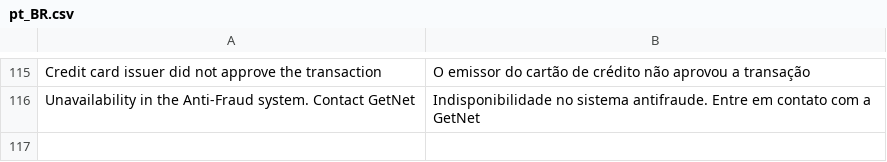
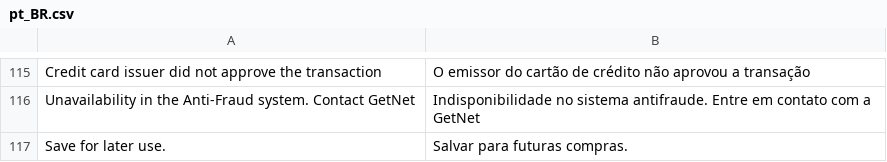
Before and after one commit to fcomnicommerce/module-getnet, a CSV file: i18n/pt_BR.csv, drawn as a sheet; only a part is shown, gaps mark what is left out; the diff names each change by its address in the sheet, - before the commit and + after, or states it on an @@ line.

Commit message:
- Add checkbox to save card data

```diff
--- a/i18n/pt_BR.csv
+++ b/i18n/pt_BR.csv
+row 117: Save for later use. | Salvar para futuras compras.
```
Also changed, not shown: 4 other files.
